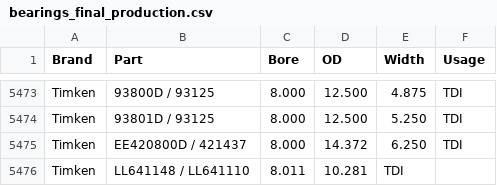
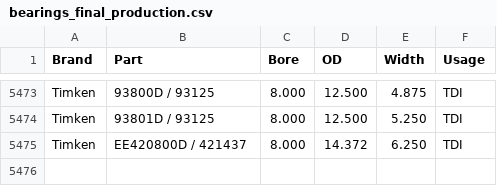
Before and after one commit to Firefox8407/BearingPro-Data, a CSV file: bearings_final_production.csv, drawn as a sheet; only a part is shown, gaps mark what is left out.

Commit message:
bearings_final_production

```diff
--- a/bearings_final_production.csv
+++ b/bearings_final_production.csv
@@ -5475,2 +5475 @@ Timken,93801D / 93125,8.000,12.500,5.250,TDI
 Timken,EE420800D / 421437,8.000,14.372,6.250,TDI
-Timken,LL641148 / LL641110,8.011,10.281,TDI
```
